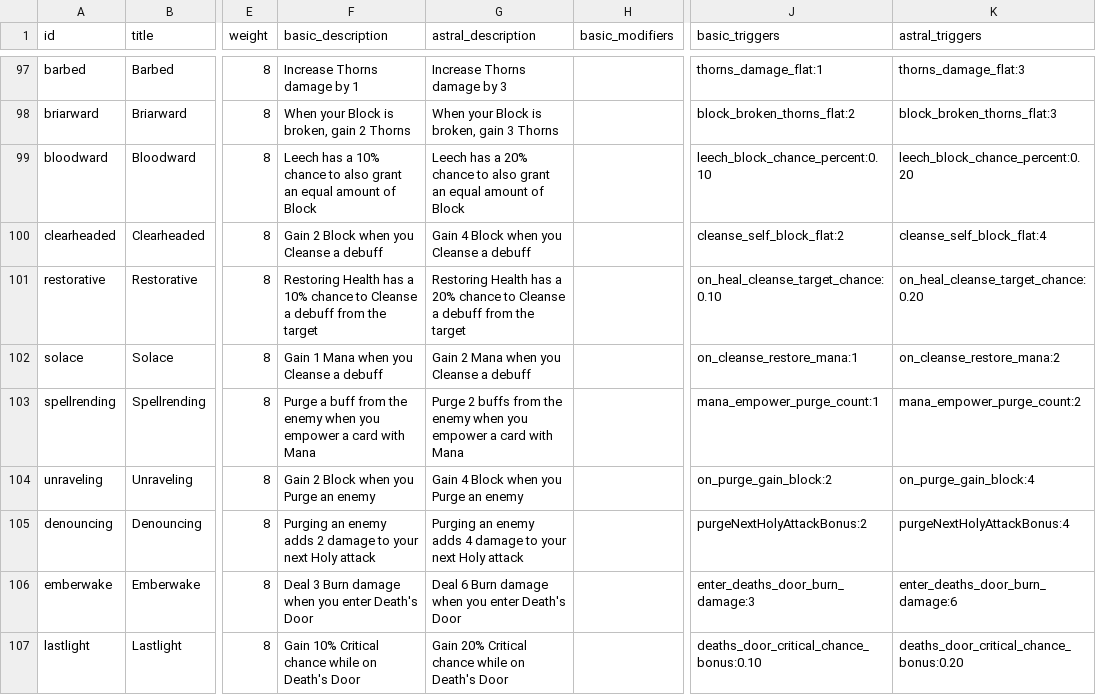
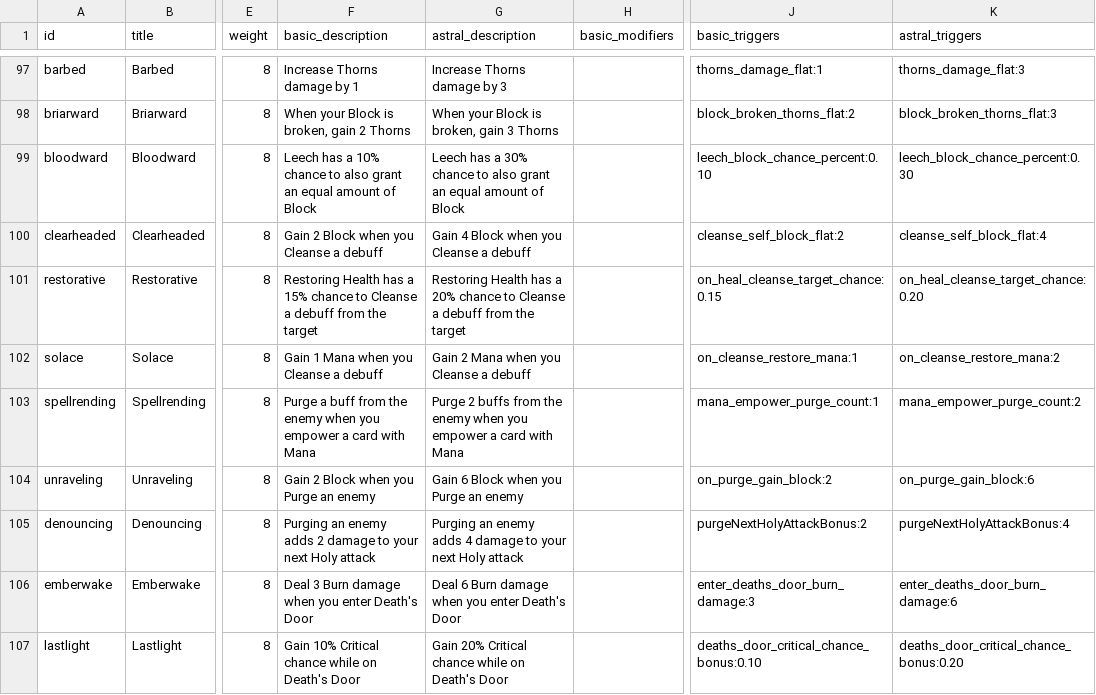
Before and after one commit to Talyen/Trinket, a TSV file: ContentManifest/affixes.tsv, drawn as a sheet; only a part is shown, gaps mark what is left out; the diff covers the shown part only; the diff names each change by its address in the sheet, - before the commit and + after, or states it on an @@ line.

```diff
--- a/ContentManifest/affixes.tsv
+++ b/ContentManifest/affixes.tsv
-G99 (astral_description): …has a 20% chance to…
+G99 (astral_description): …has a 30% chance to…
-K99 (astral_triggers): leech_block_chance_percent:0.20
+K99 (astral_triggers): leech_block_chance_percent:0.30
-F101 (basic_description): …has a 10% chance to…
+F101 (basic_description): …has a 15% chance to…
-J101 (basic_triggers): on_heal_cleanse_target_chance:0.10
+J101 (basic_triggers): on_heal_cleanse_target_chance:0.15
-G104 (astral_description): Gain 4 Block when you Purge an enemy
+G104 (astral_description): Gain 6 Block when you Purge an enemy
-K104 (astral_triggers): on_purge_gain_block:4
+K104 (astral_triggers): on_purge_gain_block:6
```
Also changed, not shown: 12 edited cells elsewhere in this file, ContentManifest/talents.tsv, 12 other files.
